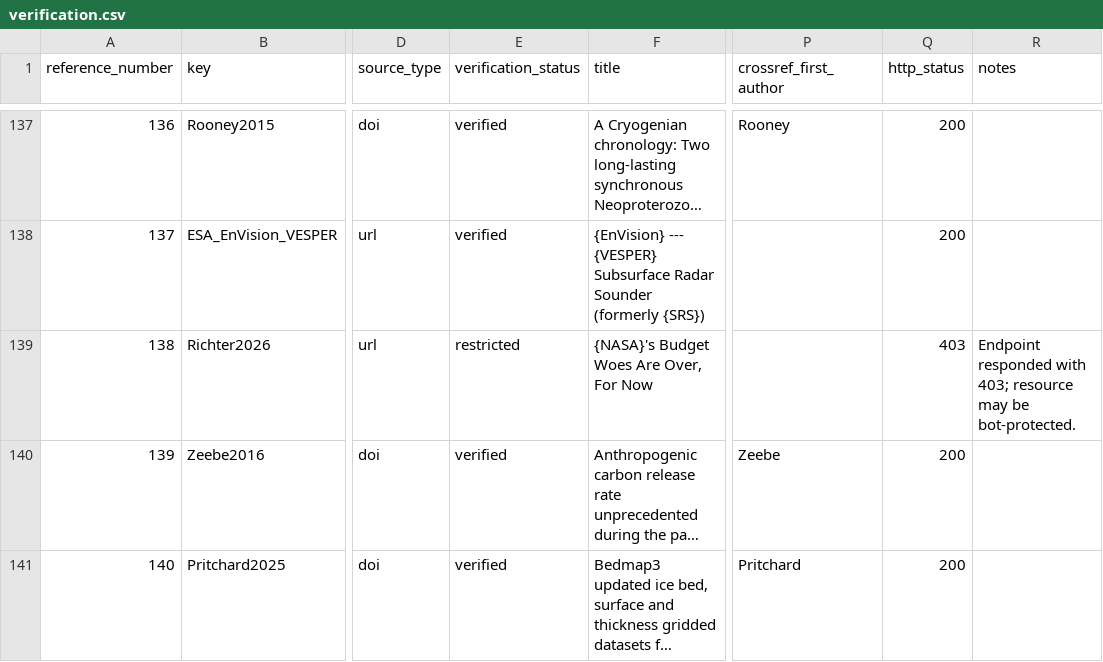
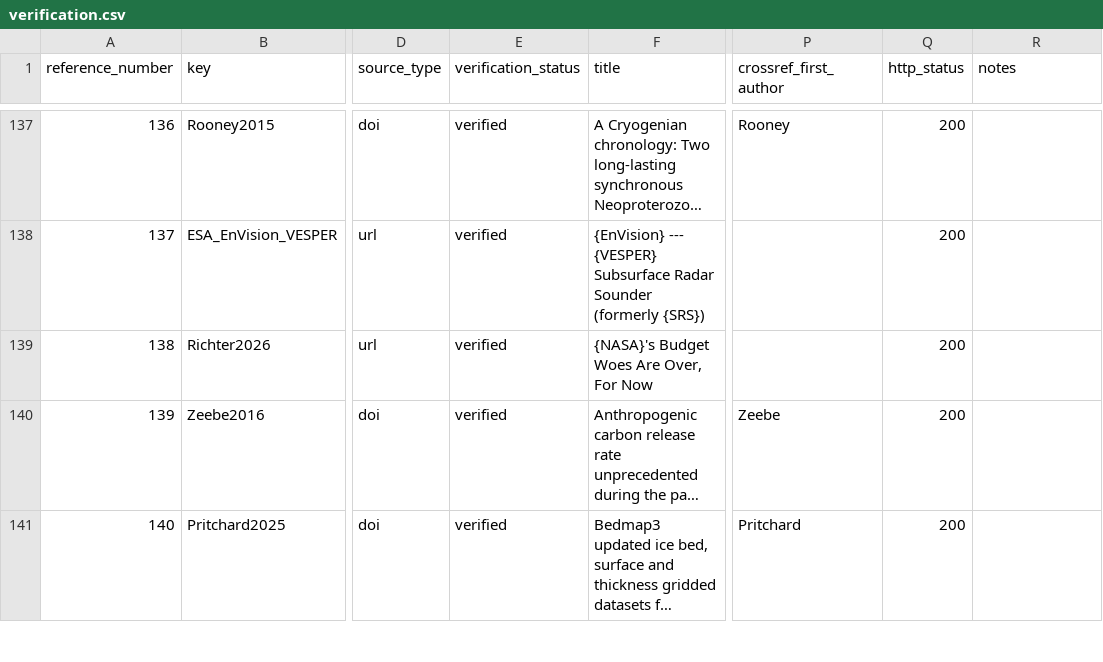
Before and after one commit to djchrisssssss/cosmic-diaspora-hypothesis, a CSV file: verification/verification.csv, drawn as a sheet; only a part is shown, gaps mark what is left out; long unchanged cells end in …; the diff names each change by its address in the sheet, - before the commit and + after, or states it on an @@ line.

```diff
--- a/verification/verification.csv
+++ b/verification/verification.csv
-E139 (verification_status): restricted
+E139 (verification_status): verified
-Q139 (http_status): 403
+Q139 (http_status): 200
-R139 (notes): Endpoint responded with 403; resource may be bot-protected.
+R139 (notes): (empty)
```
Also changed, not shown: 5 other files.
